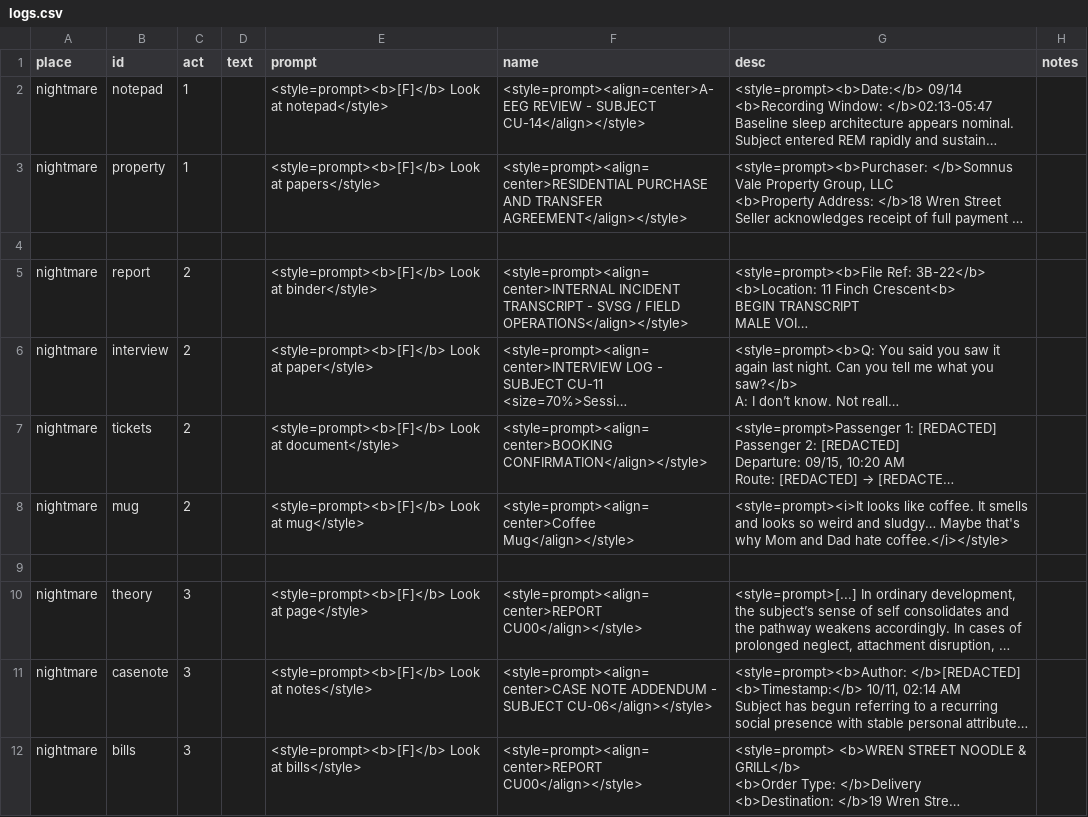
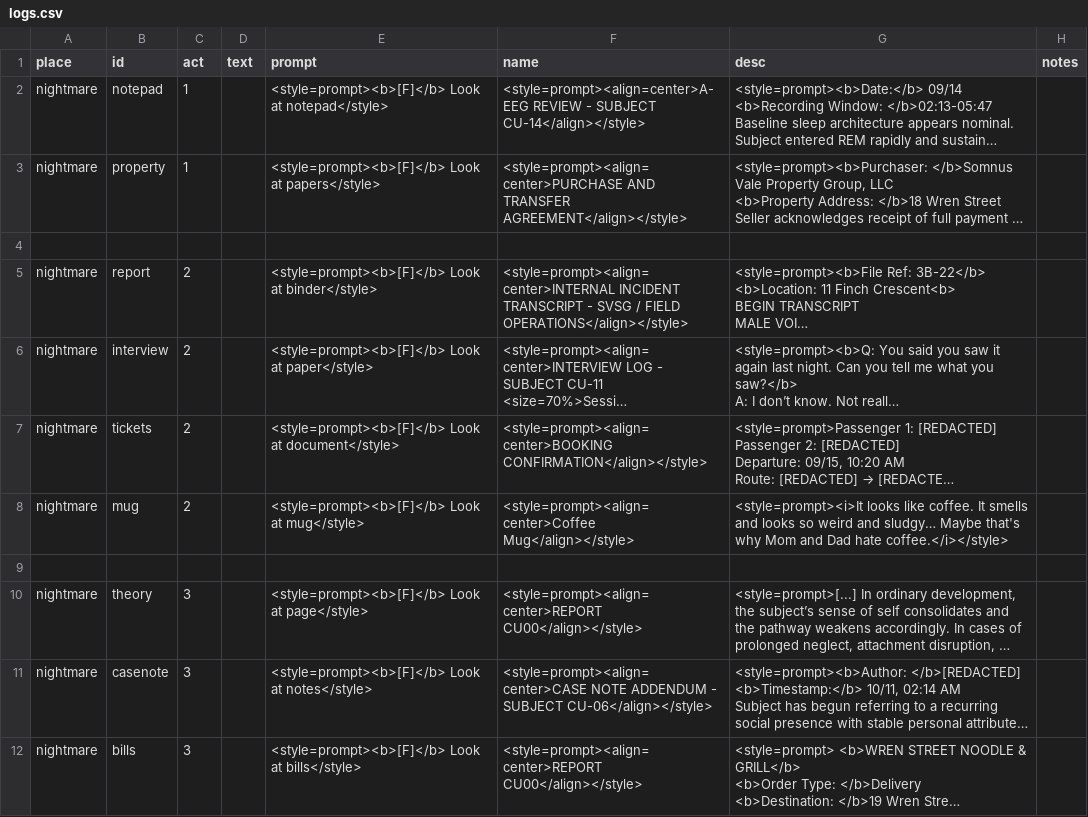
Before and after one commit to MoonTales/Spooky, a CSV file: Assets/Resources/Text/logs.csv, drawn as a sheet; long unchanged cells end in …; the diff names each change by its address in the sheet, - before the commit and + after, or states it on an @@ line.

Commit message:
text display bug fixed

```diff
--- a/Assets/Resources/Text/logs.csv
+++ b/Assets/Resources/Text/logs.csv
-F3 (name): <style=prompt><align=center>RESIDENTIAL PURCHASE AND TRANSFER…
+F3 (name): <style=prompt><align=center>PURCHASE AND TRANSFER…
```
Also changed, not shown: 1 other file.
